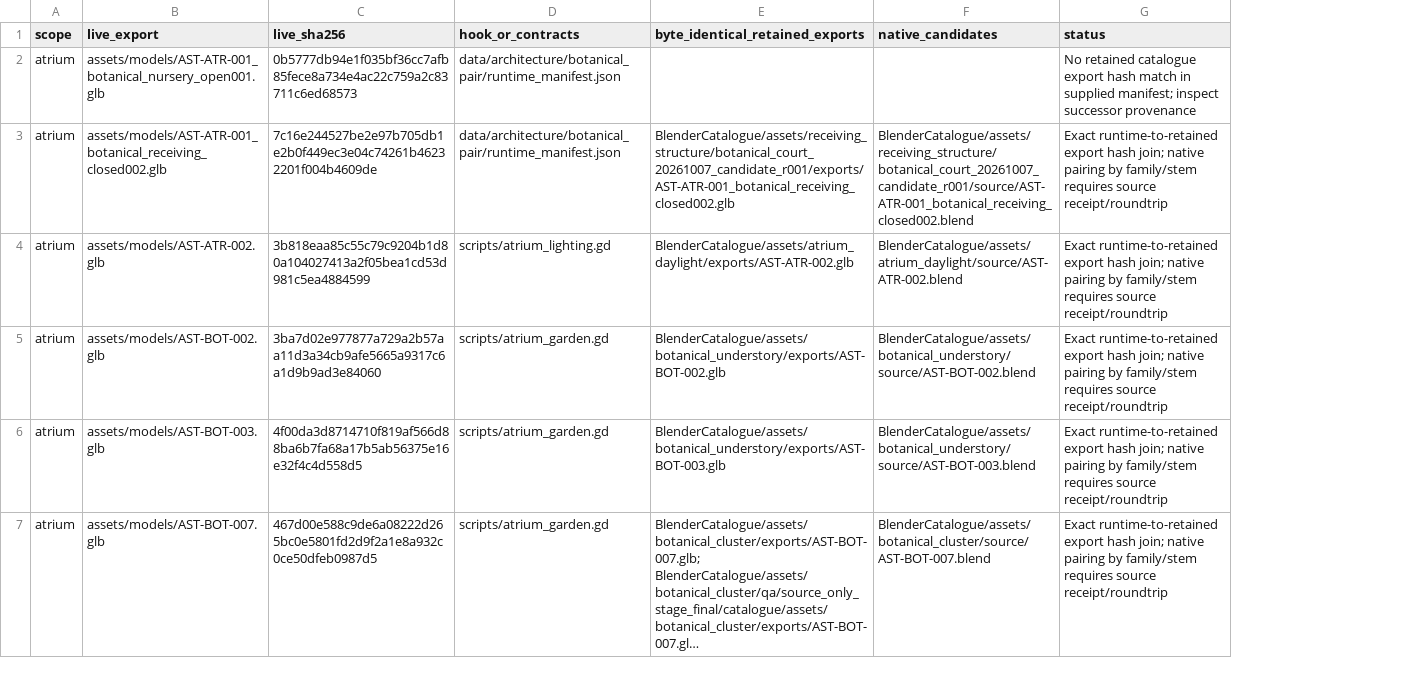
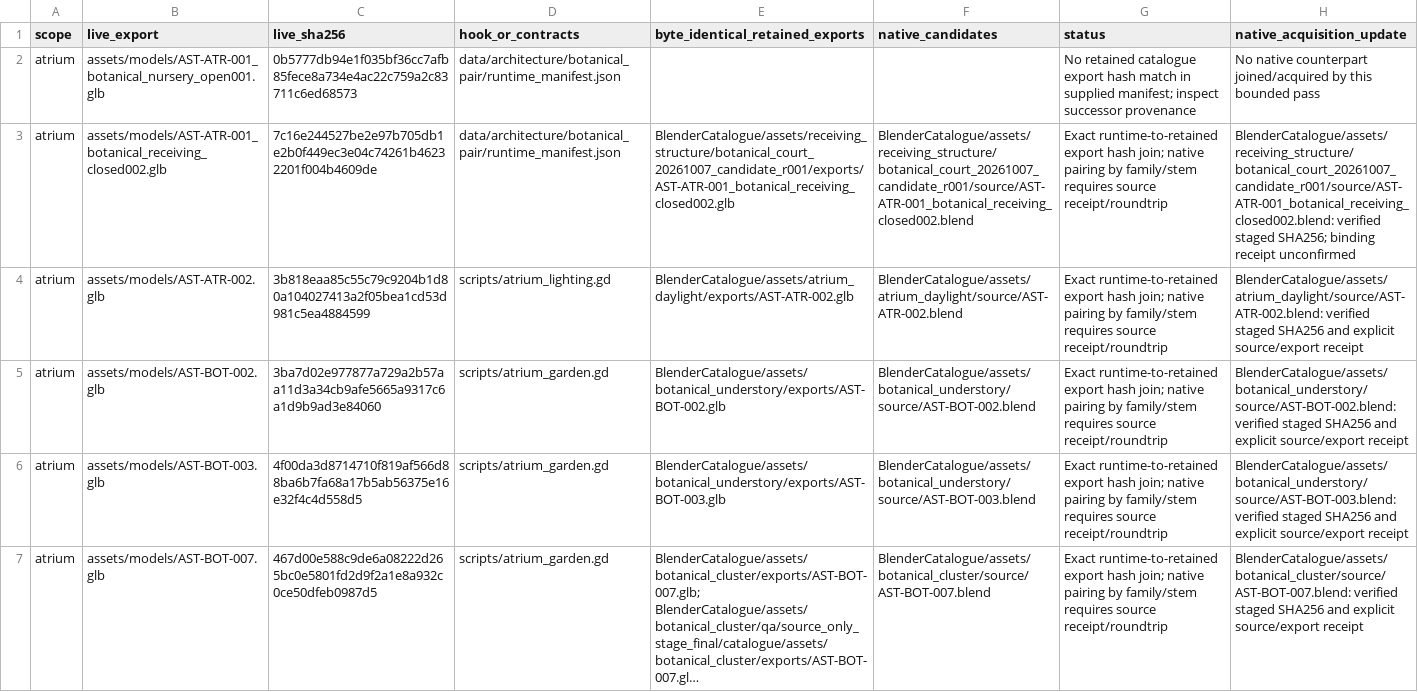
Before and after one commit to evesloan/Astraea, a CSV file: Game/docs/manual_editor_handoff_20261020/NAMED_EXEMPLAR_EXPORT_JOINS.csv, drawn as a sheet; only a part is shown; long unchanged cells end in …; the diff names each change by its address in the sheet, - before the commit and + after, or states it on an @@ line.

Commit message:
Retain frozen manual editor handoff metadata successor
16 changed/new metadata files including manifest; no duplicate recovered native-source upload or later R00358 work. Full handoff/startup remains unfinished; preserve inherited archive-extraction requirements.

```diff
--- a/Game/docs/manual_editor_handoff_20261020/NAMED_EXEMPLAR_EXPORT_JOINS.csv
+++ b/Game/docs/manual_editor_handoff_20261020/NAMED_EXEMPLAR_EXPORT_JOINS.csv
+column H (native_acquisition_update), rows 2-7: No native counterpart joined/acquired by this bounded pass | BlenderCatalogue/assets/receiving_structure/botanical_court_20261007_candidate_r001/source/AST-ATR-001_botanical_receiving_closed002.blend: verified staged SHA256; binding receipt unconfirmed | BlenderCatalogue/assets/atrium_daylight/source/AST-ATR-002.blend: verified staged SHA256 and explicit source/export receipt | BlenderCatalogue/assets/botanical_understory/source/AST-BOT-002.blend: verified staged SHA256 and explicit source/export receipt | BlenderCatalogue/assets/botanical_understory/source/AST-BOT-003.blend: verified staged SHA256 and explicit source/export receipt | BlenderCatalogue/assets/botanical_cluster/source/AST-BOT-007.blend: verified staged SHA256 and explicit source/export receipt
```
Also changed, not shown: 16 other files.
